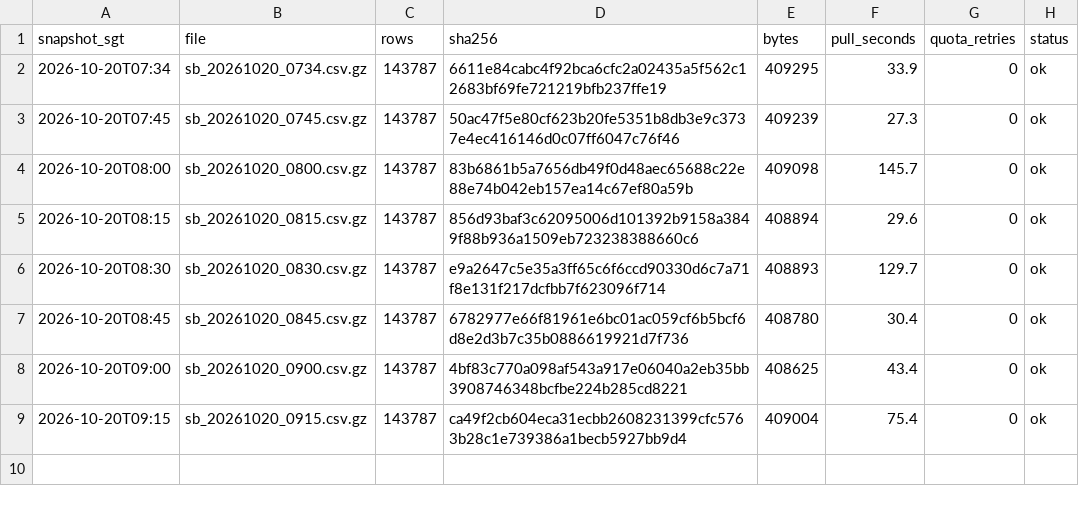
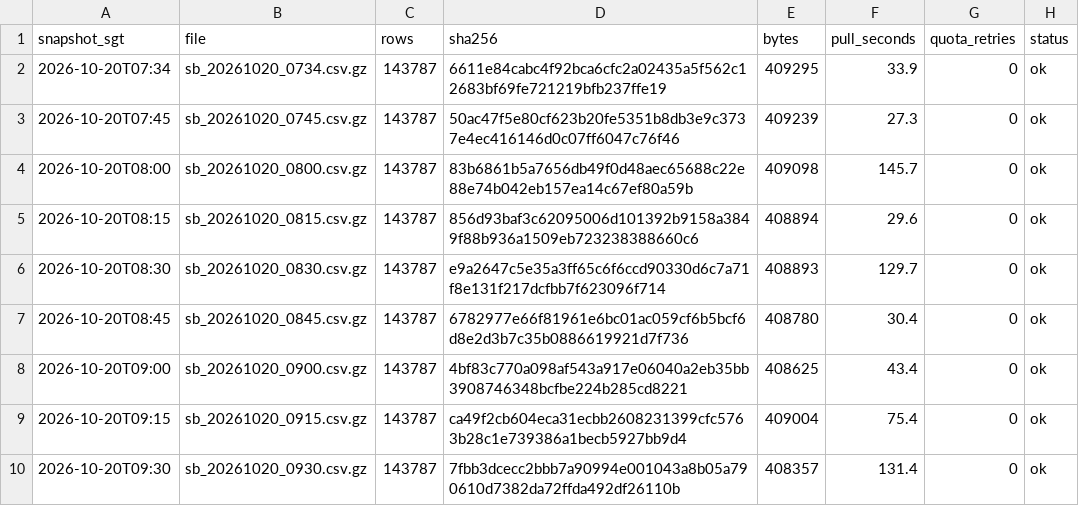
Before and after one commit to LUOaini1213/sg-bus-network-monitor, a CSV file: data/raw/speedbands/2026-10-20/manifest.csv, drawn as a sheet; the diff names each change by its address in the sheet, - before the commit and + after, or states it on an @@ line.

```diff
--- a/data/raw/speedbands/2026-10-20/manifest.csv
+++ b/data/raw/speedbands/2026-10-20/manifest.csv
+row 10: 2026-10-20T09:30 | sb_20261020_0930.csv.gz | 143787 | 7fbb3dcecc2bbb7a90994e001043a8b05a790610d7382da72ffda492df26110b | 408357 | 131.4 | 0 | ok
```
Also changed, not shown: data/raw/incidents/2026-10-20/manifest.csv, 2 other files.
